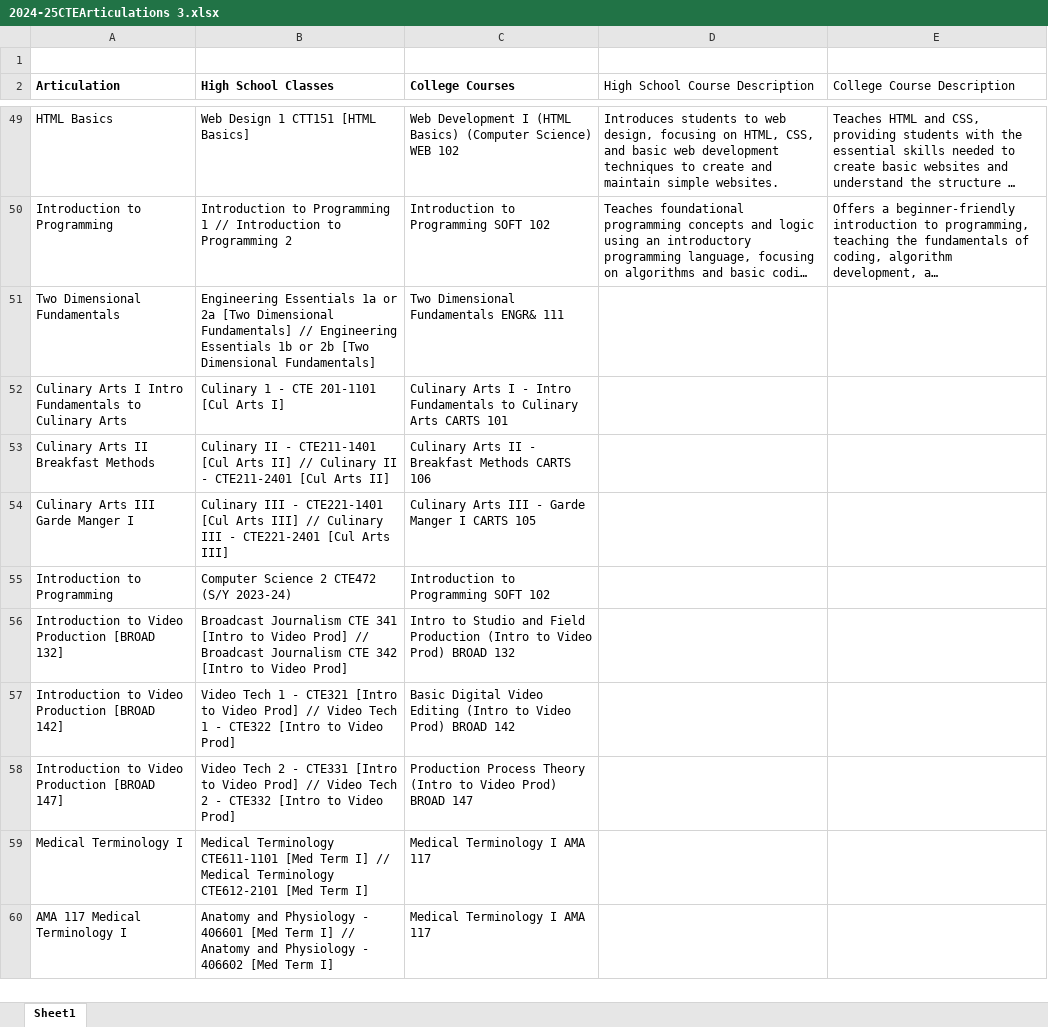
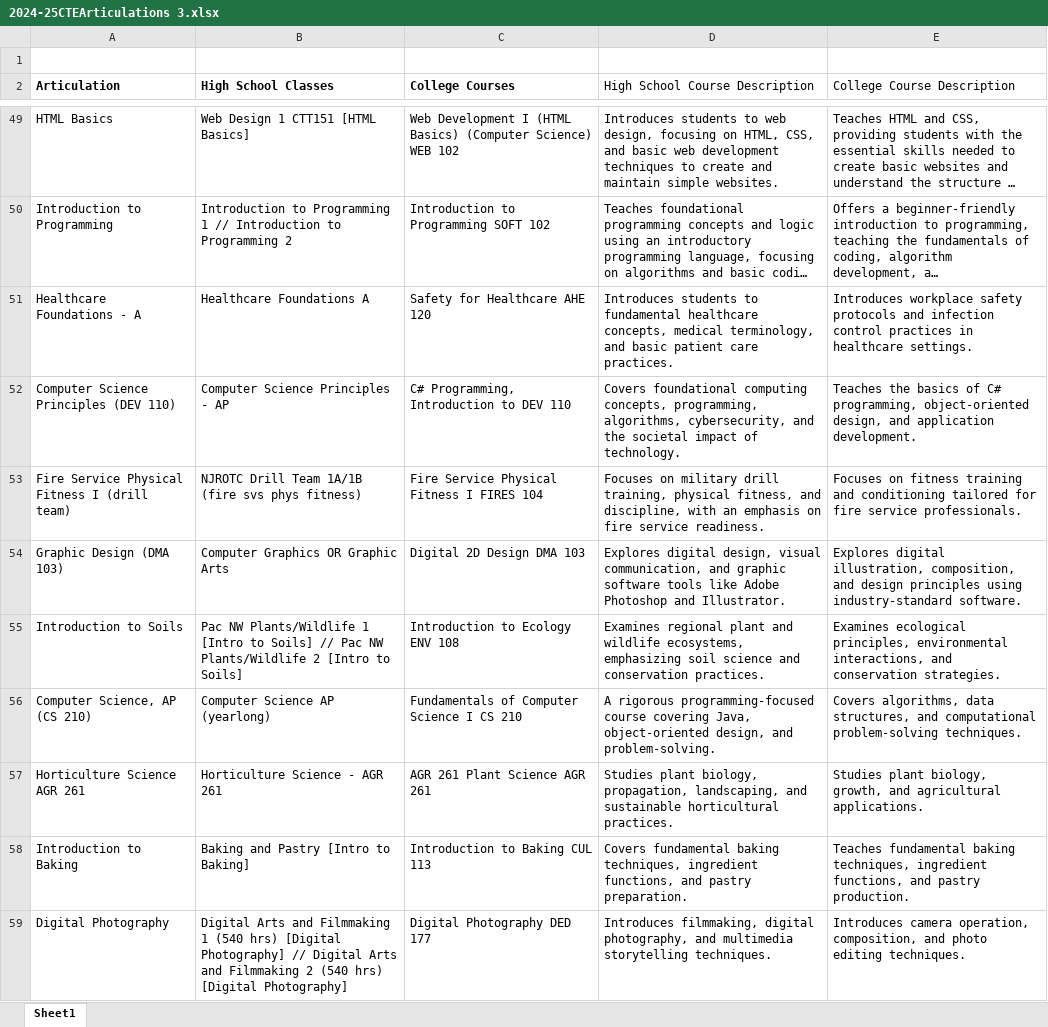
Before and after one commit to cwyman19/CPSC325Dual-Enrollment, an Excel workbook: 2024-25CTEArticulations 3.xlsx, sheet Sheet1, drawn as a sheet; only a part is shown, gaps mark what is left out; the shorter side is filled out with more unchanged rows; long unchanged cells end in …; values as stored, in another font and other column widths than the file's, no borders; the diff covers the shown part only; the diff names each change by its address in the sheet, - before the commit and + after, or states it on an @@ line.

Commit message:
added more instances to the dataset

```diff
--- a/2024-25CTEArticulations 3.xlsx (sheet Sheet1)
+++ b/2024-25CTEArticulations 3.xlsx (sheet Sheet1)
+row 51: Healthcare Foundations - A | Healthcare Foundations A | Safety for Healthcare AHE 120 | Introduces students to fundamental healthcare concepts, medical terminology, and basic patient care practices. | Introduces workplace safety protocols and infection control practices in healthcare settings.
+row 52: Computer Science Principles (DEV 110) | Computer Science Principles - AP | C# Programming, Introduction to DEV 110 | Covers foundational computing concepts, programming, algorithms, cybersecurity, and the societal impact of technology. | Teaches the basics of C# programming, object-oriented design, and application development.
+row 53: Fire Service Physical Fitness I (drill team) | NJROTC Drill Team 1A/1B (fire svs phys fitness) | Fire Service Physical Fitness I FIRES 104 | Focuses on military drill training, physical fitness, and discipline, with an emphasis on fire service readiness. | Focuses on fitness training and conditioning tailored for fire service professionals.
+row 54: Graphic Design (DMA 103) | Computer Graphics OR Graphic Arts | Digital 2D Design DMA 103 | Explores digital design, visual communication, and graphic software tools like Adobe Photoshop and Illustrator. | Explores digital illustration, composition, and design principles using industry-standard software.
+row 55: Introduction to Soils | Pac NW Plants/Wildlife 1 [Intro to Soils] // Pac NW Plants/Wildlife 2 [Intro to Soils] | Introduction to Ecology ENV 108 | Examines regional plant and wildlife ecosystems, emphasizing soil science and conservation practices. | Examines ecological principles, environmental interactions, and conservation strategies.
+row 56: Computer Science, AP (CS 210) | Computer Science AP (yearlong) | Fundamentals of Computer Science I CS 210 | A rigorous programming-focused course covering Java, object-oriented design, and problem-solving. | Covers algorithms, data structures, and computational problem-solving techniques.
+row 57: Horticulture Science AGR 261 | Horticulture Science - AGR 261 | AGR 261 Plant Science AGR 261 | Studies plant biology, propagation, landscaping, and sustainable horticultural practices. | Studies plant biology, growth, and agricultural applications.
+row 58: Introduction to Baking | Baking and Pastry [Intro to Baking] | Introduction to Baking CUL 113 | Covers fundamental baking techniques, ingredient functions, and pastry preparation. | Teaches fundamental baking techniques, ingredient functions, and pastry production.
+row 59: Digital Photography | Digital Arts and Filmmaking 1 (540 hrs) [Digital Photography] // Digital Arts and Filmmaking 2 (540 hrs) [Digital Photography] | Digital Photography DED 177 | Introduces filmmaking, digital photography, and multimedia storytelling techniques. | Introduces camera operation, composition, and photo editing techniques.
```
Also changed, not shown: 43 added rows elsewhere in this sheet, 1 other file.
